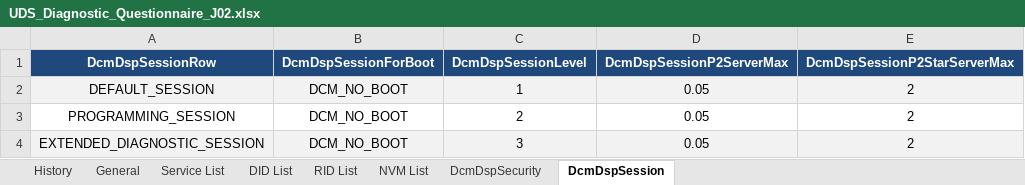
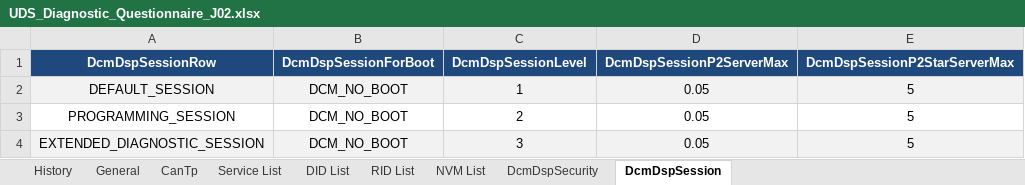
Before and after one commit to LitRookieHua/develop_workflow, an Excel workbook: tools/autosar_gen/Dcm_AutoGen/UDS_Diagnostic_Questionnaire/J02/UDS_Diagnostic_Questionnaire_J02.xlsx, sheet DcmDspSession, drawn as a sheet; values as stored, in another font and other column widths than the file's, no borders; the diff names each change by its address in the sheet, - before the commit and + after, or states it on an @@ line.

Commit message:
feat(dcm): add gen_cantp_arxml feature to Dcm_AutoGen
New gen_cantp_arxml pipeline step patches J6B_CanTp_EcucValues.arxml
network-layer parameters from a dedicated questionnaire "CanTp" sheet,
replacing hand-edits (as done manually for J02 v3).

- gen_cantp_arxml module: Parse_cantp_excel / Patch_CanTpParams /
  CanTp_arxml_Script (parse -> patch VALUE -> re-open verify)
- sheet rows: CanTpGeneral (PaddingByte/PaddingActivation global),
  CanTpConfig (MainFunctionPeriod), NSdu rows by container SHORT-NAME
  (Rx: Bs/STmin/N_Ar/N_Br/N_Cr; Tx: N_As/N_Bs/N_Cs)
- Dcm_AutoGen.py: FEATURES/CANTP_SCRIPT/path discovery/pipeline step
  (after gen_dcm_arxml) + configs/common.json + configs/j02.json flag
- questionnaire: add CanTp sheet + History bump (J02 copy rebased on
  mcu origin/develop v3 content so tool input no longer lags), Template
  header, update_cantp_sheet.py helper
- docs: autosar-code-generation.md gen_cantp_arxml entry + questionnaire
  three-copy sync rule

```diff
--- a/tools/autosar_gen/Dcm_AutoGen/UDS_Diagnostic_Questionnaire/J02/UDS_Diagnostic_Questionnaire_J02.xlsx (sheet DcmDspSession)
+++ b/tools/autosar_gen/Dcm_AutoGen/UDS_Diagnostic_Questionnaire/J02/UDS_Diagnostic_Questionnaire_J02.xlsx (sheet DcmDspSession)
+sheet tab: CanTp
-E2:E4 (DcmDspSessionP2StarServerMax): 2
+E2:E4 (DcmDspSessionP2StarServerMax): 5
```
Also changed, not shown: sheet DID List, sheet History, sheet DcmDspSecurity, tools/autosar_gen/Dcm_AutoGen/UDS_Diagnostic_Questionnaire/UDS_Diagnostic_Questionnaire_Template.xlsx, 8 other files.
